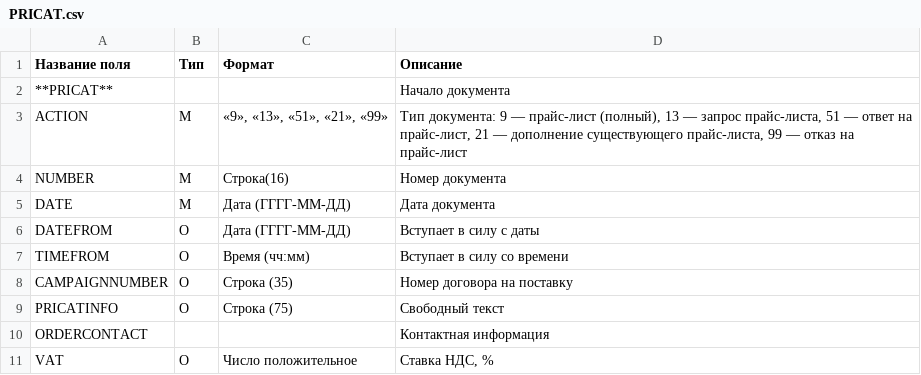
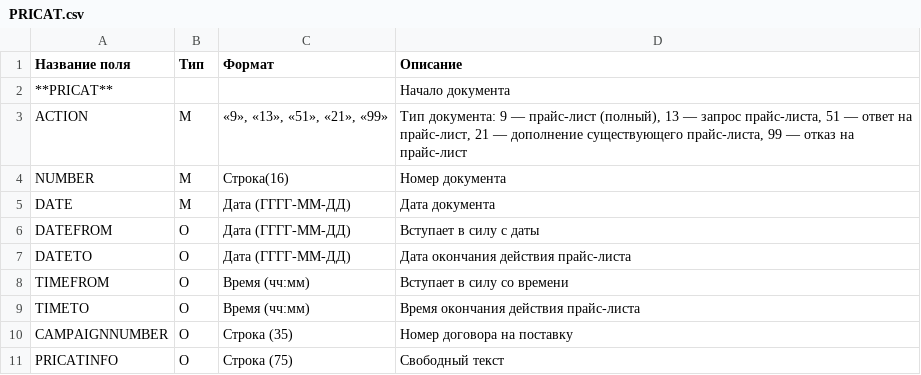
Before and after one commit to EDI-N/Docs, a CSV file: docs/XML/files/PRICAT.csv, drawn as a sheet; only a part is shown; the shorter side is filled out with more unchanged rows.

Commit message:
Update PRICAT.csv

```diff
--- a/docs/XML/files/PRICAT.csv
+++ b/docs/XML/files/PRICAT.csv
@@ -6,3 +6,5 @@ DATE,M,Дата (ГГГГ-ММ-ДД),Дата документа
 DATEFROM,O,Дата (ГГГГ-ММ-ДД),Вступает в силу с даты
+DATETO,O,Дата (ГГГГ-ММ-ДД),Дата окончания действия прайс-листа
 TIMEFROM,O,Время (чч:мм),Вступает в силу со времени
+TIMETO,O,Время (чч:мм),Время окончания действия прайс-листа
 CAMPAIGNNUMBER,O,Строка (35),Номер договора на поставку
```
